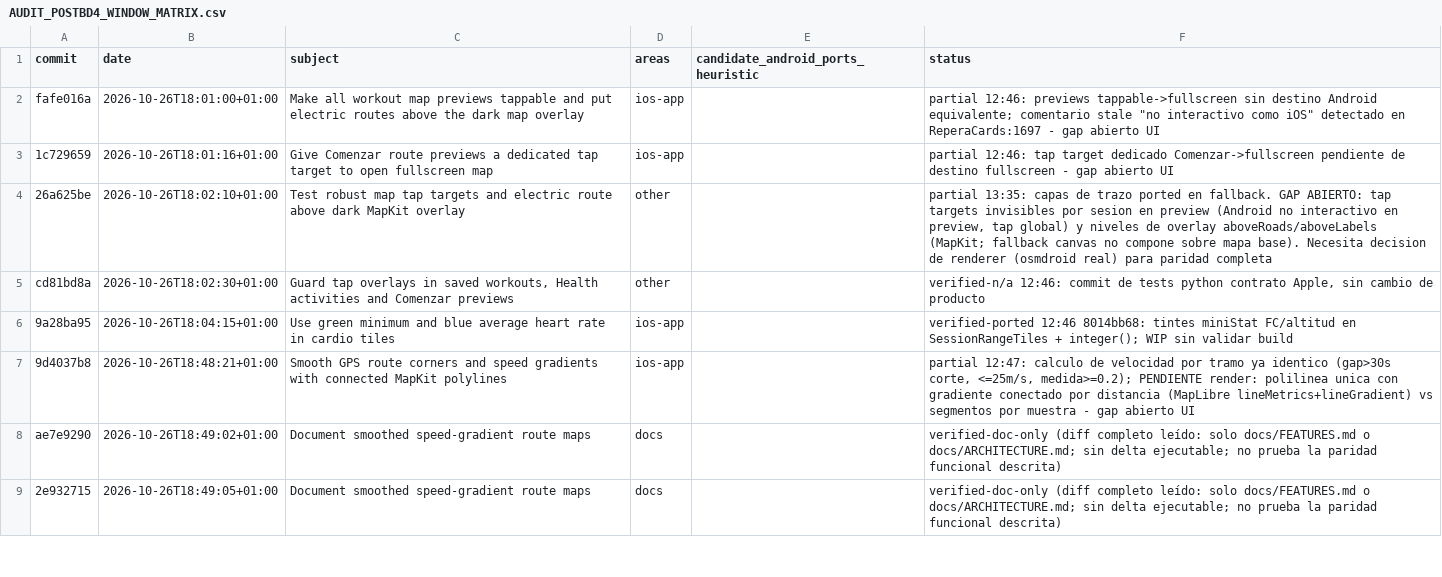
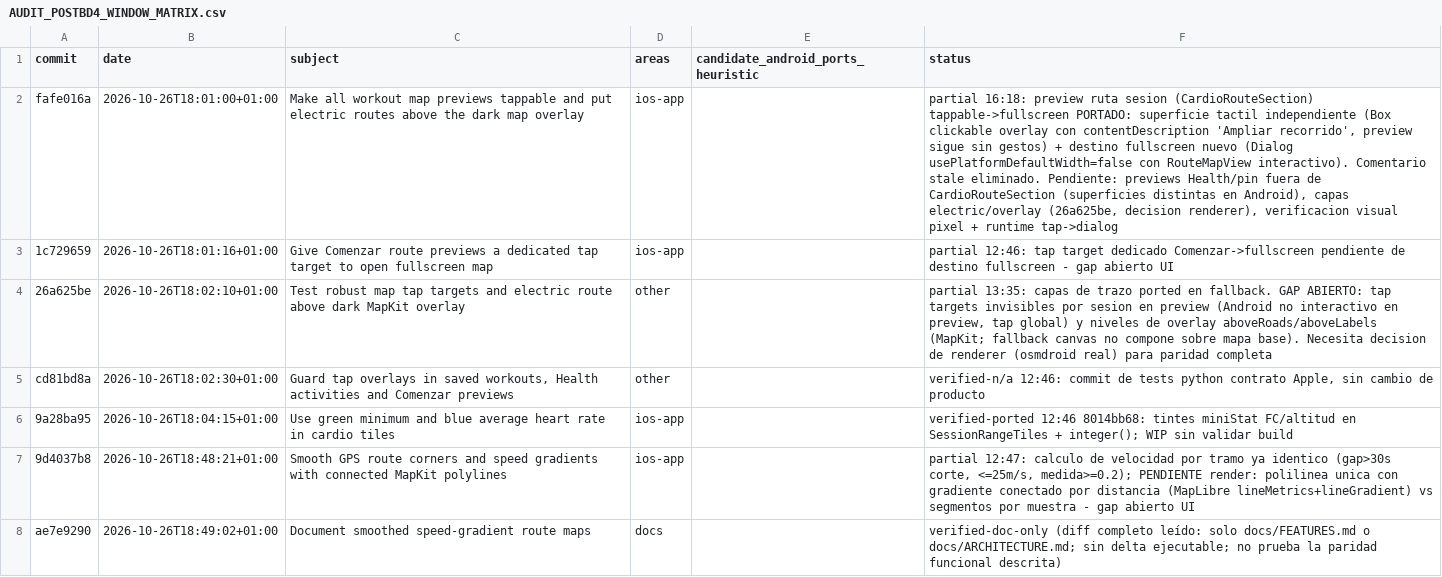
Before and after one commit to rmoya87/repera, a CSV file: android/docs/AUDIT_POSTBD4_WINDOW_MATRIX.csv, drawn as a sheet; only a part is shown; the shorter side is filled out with more unchanged rows; the diff names each change by its address in the sheet, - before the commit and + after, or states it on an @@ line.

Commit message:
port(fafe016a): preview de ruta de sesion tappable -> mapa fullscreen
Apple fafe016a: WorkoutMapTapTarget - el preview del mapa no recibe gestos,
pero una superficie tactil independiente captura toda la tarjeta y abre el
recorrido a pantalla completa.

- CardioRouteSection: overlay clickable transparente (matchParentSize) con
  contentDescription 'Ampliar recorrido' sobre el preview no interactivo
- Destino nuevo: Dialog a pantalla completa (usePlatformDefaultWidth=false)
  con RouteMapView interactivo de la misma ruta
- Comentario stale 'no interactivo... como iOS' eliminado

mobile: 537/537, 0f 0e 0s. Pendiente: previews Health/pin en otras
superficies, capas electric/overlay (26a625be), verificacion visual + runtime.

```diff
--- a/android/docs/AUDIT_POSTBD4_WINDOW_MATRIX.csv
+++ b/android/docs/AUDIT_POSTBD4_WINDOW_MATRIX.csv
-F2 (status): partial 12:46: previews tappable->fullscreen sin destino Android equivalente; comentario stale "no interactivo como iOS" detectado en ReperaCards:1697 - gap abierto UI
+F2 (status): partial 16:18: preview ruta sesion (CardioRouteSection) tappable->fullscreen PORTADO: superficie tactil independiente (Box clickable overlay con contentDescription 'Ampliar recorrido', preview sigue sin gestos) + destino fullscreen nuevo (Dialog usePlatformDefaultWidth=false con RouteMapView interactivo). Comentario stale eliminado. Pendiente: previews Health/pin fuera de CardioRouteSection (superficies distintas en Android), capas electric/overlay (26a625be, decision renderer), verificacion visual pixel + runtime tap->dialog
```
Also changed, not shown: 1 other file.
